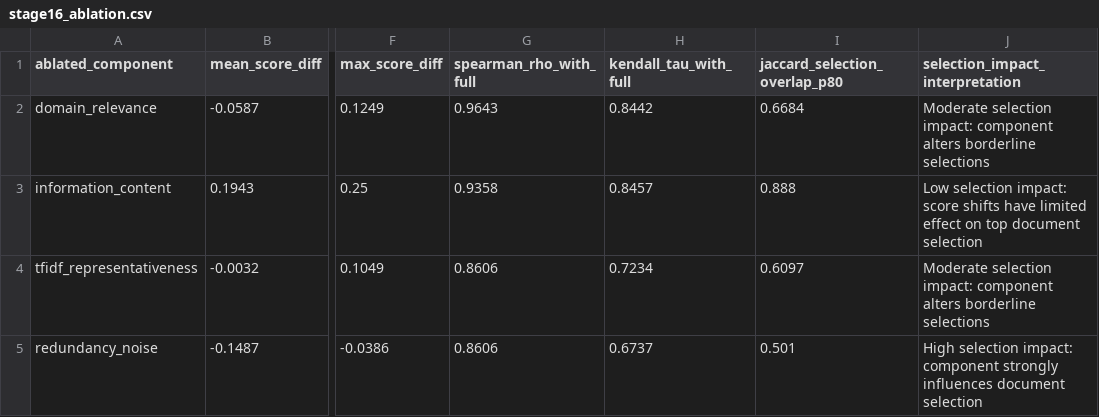
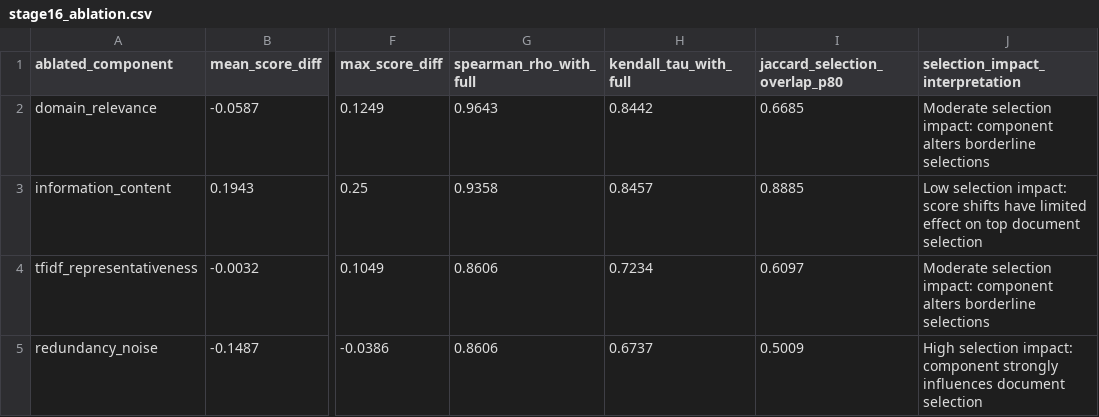
Before and after one commit to AbhishekYadav2207/TSBC-MaritimePipeline-PR, a CSV file: outputs/stage-16/stage16_ablation.csv, drawn as a sheet; only a part is shown, gaps mark what is left out; the diff names each change by its address in the sheet, - before the commit and + after, or states it on an @@ line.

```diff
--- a/outputs/stage-16/stage16_ablation.csv
+++ b/outputs/stage-16/stage16_ablation.csv
-I2 (jaccard_selection_overlap_p80): 0.6684
+I2 (jaccard_selection_overlap_p80): 0.6685
-I3 (jaccard_selection_overlap_p80): 0.888
+I3 (jaccard_selection_overlap_p80): 0.8885
-I5 (jaccard_selection_overlap_p80): 0.501
+I5 (jaccard_selection_overlap_p80): 0.5009
```
Also changed, not shown: outputs/stage-15/stage15_mecs_sensitivity.csv, outputs/stage-15/stage15_model_profiles.csv, 32 other files.
